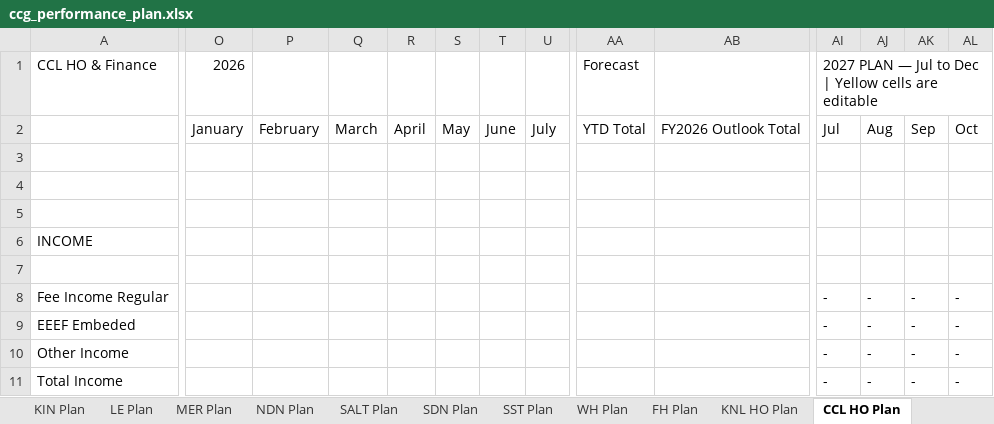
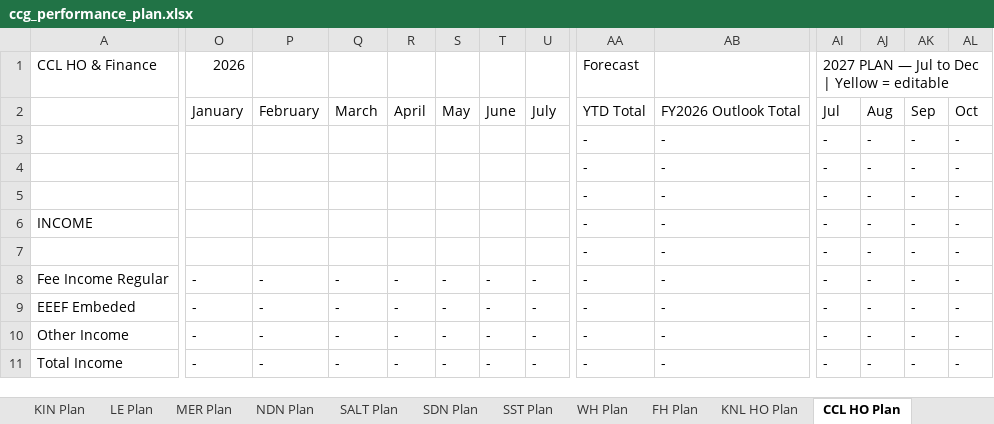
Before and after one commit to AlecHodson/ccg-dashboard, an Excel workbook: ccg_performance_plan.xlsx, sheet CCL HO Plan, drawn as a sheet; only a part is shown, gaps mark what is left out; values as stored, in another font and other column widths than the file's, no cell formats; rows hold the shown columns only; the diff covers the shown part only; the diff names each change by its address in the sheet, - before the commit and + after, or states it on an @@ line.

Commit message:
CCG Performance Plan — all values from P&L sheets, TB-filled Jan-Jul 2026, plan tabs

```diff
--- a/ccg_performance_plan.xlsx (sheet CCL HO Plan)
+++ b/ccg_performance_plan.xlsx (sheet CCL HO Plan)
-AI1: …| Yellow cells are editable
+AI1: …| Yellow = editable
-row 3: (empty)
+row 3:  |  |  |  |  |  |  |  | - | - | - | - | - | -
-row 4: (empty)
+row 4:  |  |  |  |  |  |  |  | - | - | - | - | - | -
-row 5: (empty)
+row 5:  |  |  |  |  |  |  |  | - | - | - | - | - | -
-AA6: (empty)
+AA6: -
-AB6: (empty)
+AB6: -
-AI6: (empty)
+AI6: -
-AJ6: (empty)
+AJ6: -
-AK6: (empty)
+AK6: -
-AL6: (empty)
+AL6: -
-row 7: (empty)
+row 7:  |  |  |  |  |  |  |  | - | - | - | - | - | -
-O8:O11: (empty)
+O8:O11: -
-P8:P11: (empty)
+P8:P11: -
-Q8:Q11: (empty)
+Q8:Q11: -
-R8:R11: (empty)
+R8:R11: -
-S8:S11: (empty)
+S8:S11: -
-T8:T11: (empty)
+T8:T11: -
-U8:U11: (empty)
+U8:U11: -
-AA8:AA11: (empty)
+AA8:AA11: -
-AB8:AB11: (empty)
+AB8:AB11: -
```
Also changed, not shown: 8 added rows, 1 removed row and 739 edited cells elsewhere in this sheet, sheet BW Plan, sheet KNL HO Plan, sheet BW, sheet KNL HO, sheet GROUP TOTALS Plan, sheet YBN HO Plan, 37 more sheets, cell formats.
